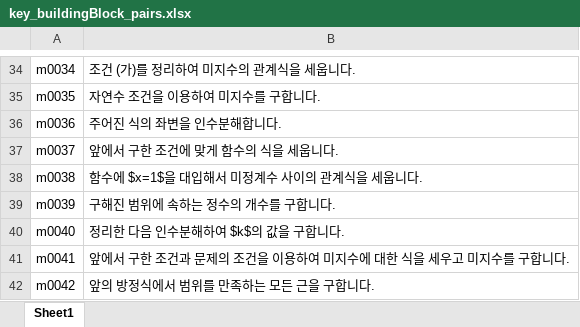
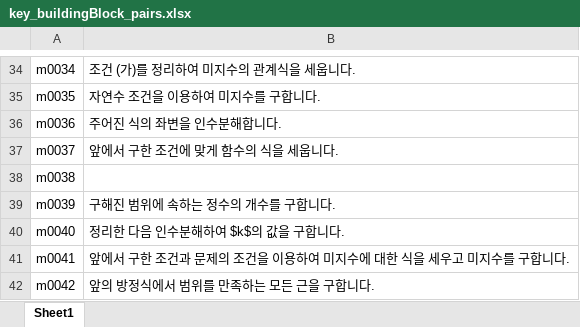
Before and after one commit to sheomonger/BuildingBlocks_2022KCSAT, an Excel workbook: key_buildingBlock_pairs.xlsx, sheet Sheet1, drawn as a sheet; only a part is shown, gaps mark what is left out; values as stored, in another font and other column widths than the file's, no borders; the diff names each change by its address in the sheet, - before the commit and + after, or states it on an @@ line.

Commit message:
modified 32109 and key-val pairs up to common prob08

```diff
--- a/key_buildingBlock_pairs.xlsx (sheet Sheet1)
+++ b/key_buildingBlock_pairs.xlsx (sheet Sheet1)
-B38: 함수에 $x=1$을 대입해서 미정계수 사이의 관계식을 세웁니다.
+B38: (empty)
```
Also changed, not shown: 1 other file.
